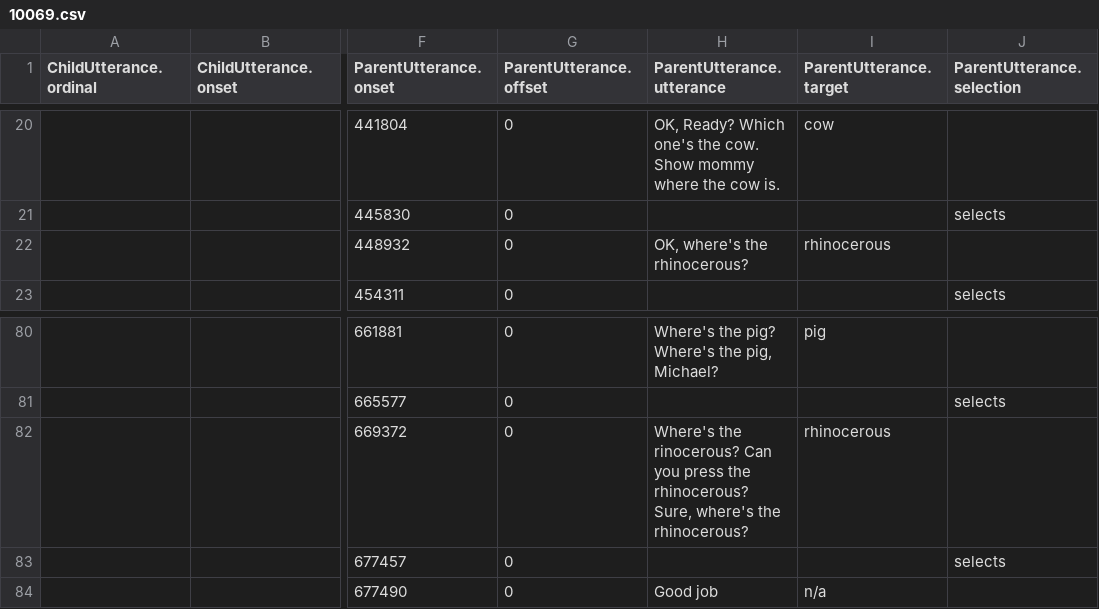
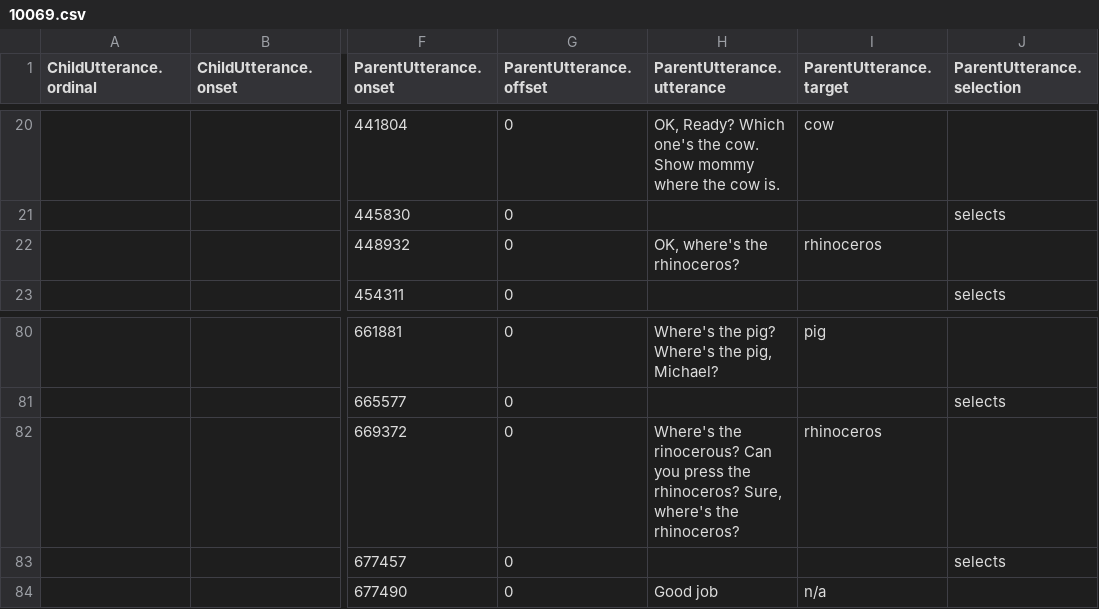
Before and after one commit to ashleychuikay/animalgame, a CSV file: raw_data/coded/10069.csv, drawn as a sheet; only a part is shown, gaps mark what is left out; the diff names each change by its address in the sheet, - before the commit and + after, or states it on an @@ line.

```diff
--- a/raw_data/coded/10069.csv
+++ b/raw_data/coded/10069.csv
-H22 (ParentUtterance.utterance): OK, where's the rhinocerous?
+H22 (ParentUtterance.utterance): OK, where's the rhinoceros?
-I22 (ParentUtterance.target): rhinocerous
+I22 (ParentUtterance.target): rhinoceros
-H82 (ParentUtterance.utterance): …press the rhinocerous? Sure, where's the rhinocerous?
+H82 (ParentUtterance.utterance): …press the rhinoceros? Sure, where's the rhinoceros?
-I82 (ParentUtterance.target): rhinocerous
+I82 (ParentUtterance.target): rhinoceros
```
Also changed, not shown: raw_data/coded/8387.csv, raw_data/coded/9098.csv, 11 other files.
